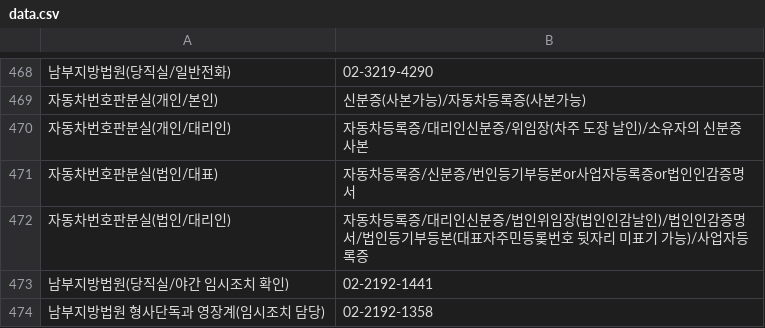
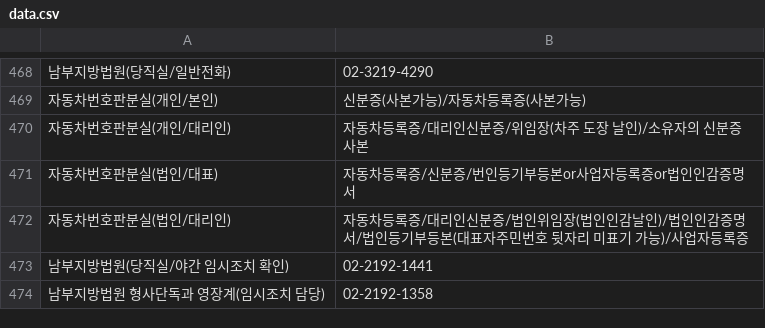
Before and after one commit to bandit1397/phonebook_callable, a CSV file: data.csv, drawn as a sheet; only a part is shown, gaps mark what is left out; the diff names each change by its address in the sheet, - before the commit and + after, or states it on an @@ line.

Commit message:
Update data.csv

```diff
--- a/data.csv
+++ b/data.csv
-B472: …표자주민등롲번호 뒷…
+B472: …표자주민번호 뒷…
```
